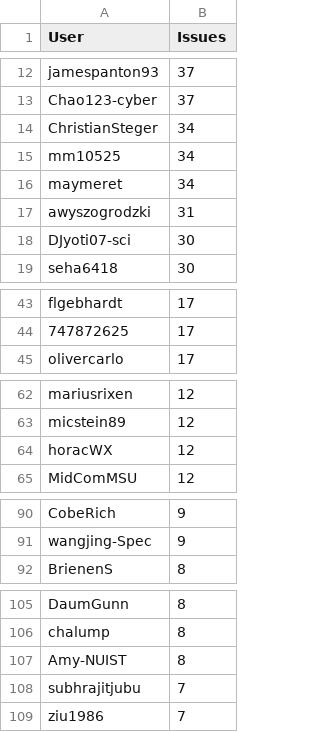
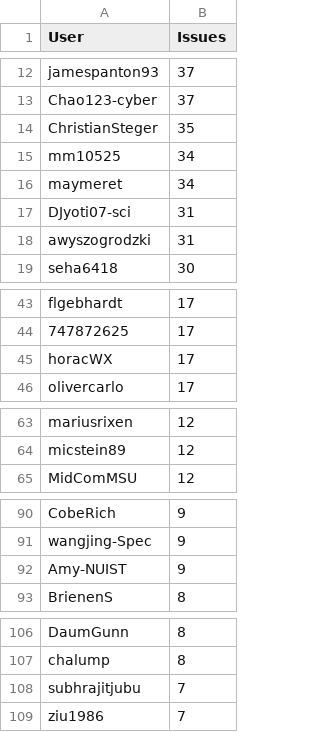
Before and after one commit to C2SM/zonda-statistics, a CSV file: csv/contributors.csv, drawn as a sheet; only a part is shown, gaps mark what is left out; the diff covers the shown part only.

```diff
--- a/csv/contributors.csv
+++ b/csv/contributors.csv
@@ -13,7 +13,7 @@ jamespanton93,37
 Chao123-cyber,37
-ChristianSteger,34
+ChristianSteger,35
 mm10525,34
 maymeret,34
+DJyoti07-sci,31
 awyszogrodzki,31
-DJyoti07-sci,30
 seha6418,30
@@ -44,2 +44,3 @@ flgebhardt,17
 747872625,17
+horacWX,17
 olivercarlo,17
@@ -63,3 +64,2 @@ mariusrixen,12
 micstein89,12
-horacWX,12
 MidComMSU,12
@@ -91,2 +91,3 @@ CobeRich,9
 wangjing-Spec,9
+Amy-NUIST,9
 BrienenS,8
@@ -106,3 +107,2 @@ DaumGunn,8
 chalump,8
-Amy-NUIST,8
 subhrajitjubu,7
```
Also changed, not shown: 2 added rows and 1 removed row elsewhere in this file, csv/label_combinations.csv, csv/labels.csv, 8 other files.
